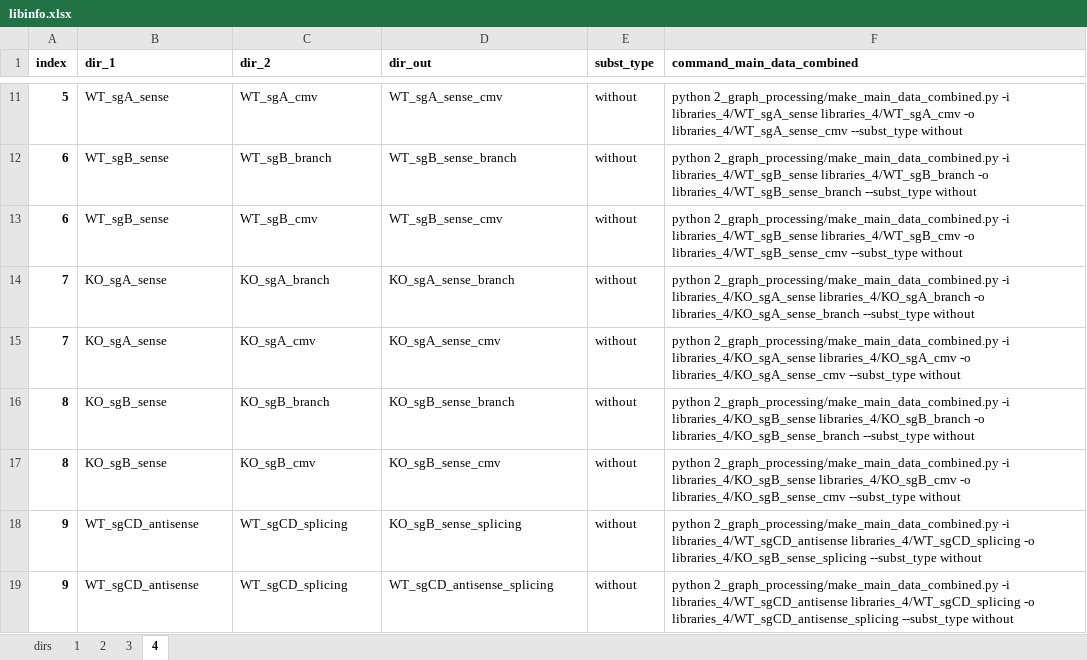
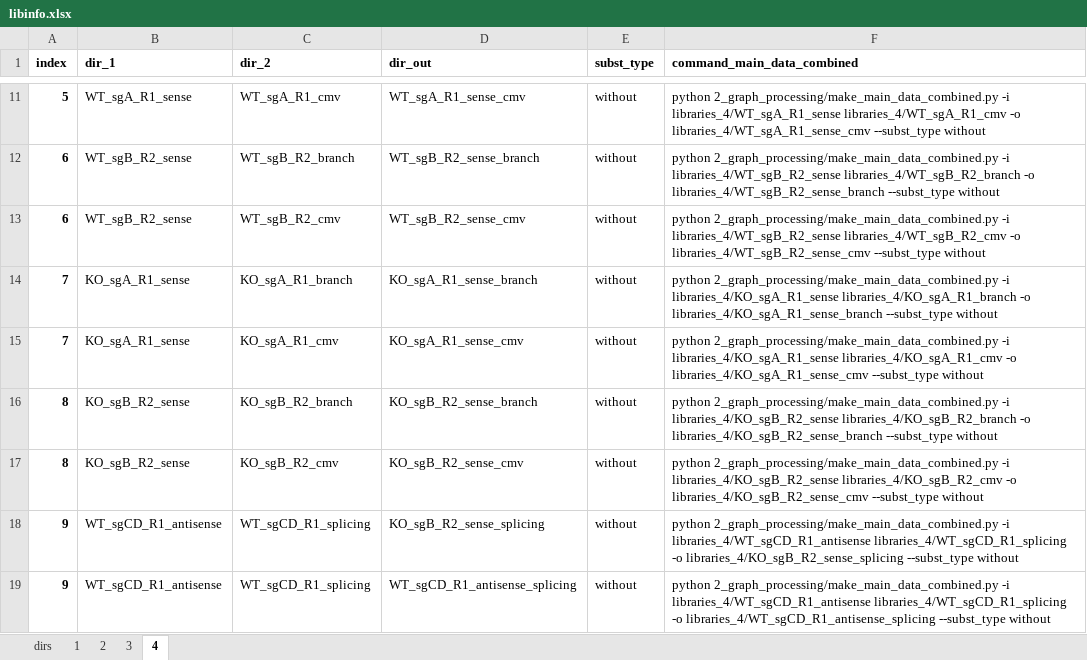
Before and after one commit to xph9876/RNA-mediated_DSB_repair, an Excel workbook: libinfo.xlsx, sheet 4, drawn as a sheet; only a part is shown, gaps mark what is left out; values as stored, in another font and other column widths than the file's, no borders; the diff covers the shown part only; the diff names each change by its address in the sheet, - before the commit and + after, or states it on an @@ line.

```diff
--- a/libinfo.xlsx (sheet 4)
+++ b/libinfo.xlsx (sheet 4)
-B11 (dir_1): WT_sgA_sense
+B11 (dir_1): WT_sgA_R1_sense
-C11 (dir_2): WT_sgA_cmv
+C11 (dir_2): WT_sgA_R1_cmv
-D11 (dir_out): WT_sgA_sense_cmv
+D11 (dir_out): WT_sgA_R1_sense_cmv
-F11 (command_main_data_combined): …2_graph_processing/make_main_data_combined.py -i libraries_4/WT_sgA_sense libraries_4/WT_sgA_cmv -o libraries_4/WT_sgA_sense_cmv --subst_type without
+F11 (command_main_data_combined): …2_graph_processing/make_main_data_combined.py -i libraries_4/WT_sgA_R1_sense libraries_4/WT_sgA_R1_cmv -o libraries_4/WT_sgA_R1_sense_cmv --subst_type without
-B12:B13 (dir_1): WT_sgB_sense
+B12:B13 (dir_1): WT_sgB_R2_sense
-C12 (dir_2): WT_sgB_branch
+C12 (dir_2): WT_sgB_R2_branch
-D12 (dir_out): WT_sgB_sense_branch
+D12 (dir_out): WT_sgB_R2_sense_branch
-F12 (command_main_data_combined): …2_graph_processing/make_main_data_combined.py -i libraries_4/WT_sgB_sense libraries_4/WT_sgB_branch -o libraries_4/WT_sgB_sense_branch --subst_type without
+F12 (command_main_data_combined): …2_graph_processing/make_main_data_combined.py -i libraries_4/WT_sgB_R2_sense libraries_4/WT_sgB_R2_branch -o libraries_4/WT_sgB_R2_sense_branch --subst_type without
-C13 (dir_2): WT_sgB_cmv
+C13 (dir_2): WT_sgB_R2_cmv
-D13 (dir_out): WT_sgB_sense_cmv
+D13 (dir_out): WT_sgB_R2_sense_cmv
-F13 (command_main_data_combined): …2_graph_processing/make_main_data_combined.py -i libraries_4/WT_sgB_sense libraries_4/WT_sgB_cmv -o libraries_4/WT_sgB_sense_cmv --subst_type without
+F13 (command_main_data_combined): …2_graph_processing/make_main_data_combined.py -i libraries_4/WT_sgB_R2_sense libraries_4/WT_sgB_R2_cmv -o libraries_4/WT_sgB_R2_sense_cmv --subst_type without
-B14:B15 (dir_1): KO_sgA_sense
+B14:B15 (dir_1): KO_sgA_R1_sense
-C14 (dir_2): KO_sgA_branch
+C14 (dir_2): KO_sgA_R1_branch
-D14 (dir_out): KO_sgA_sense_branch
+D14 (dir_out): KO_sgA_R1_sense_branch
-F14 (command_main_data_combined): …2_graph_processing/make_main_data_combined.py -i libraries_4/KO_sgA_sense libraries_4/KO_sgA_branch -o libraries_4/KO_sgA_sense_branch --subst_type without
+F14 (command_main_data_combined): …2_graph_processing/make_main_data_combined.py -i libraries_4/KO_sgA_R1_sense libraries_4/KO_sgA_R1_branch -o libraries_4/KO_sgA_R1_sense_branch --subst_type without
-C15 (dir_2): KO_sgA_cmv
+C15 (dir_2): KO_sgA_R1_cmv
-D15 (dir_out): KO_sgA_sense_cmv
+D15 (dir_out): KO_sgA_R1_sense_cmv
-F15 (command_main_data_combined): …2_graph_processing/make_main_data_combined.py -i libraries_4/KO_sgA_sense libraries_4/KO_sgA_cmv -o libraries_4/KO_sgA_sense_cmv --subst_type without
+F15 (command_main_data_combined): …2_graph_processing/make_main_data_combined.py -i libraries_4/KO_sgA_R1_sense libraries_4/KO_sgA_R1_cmv -o libraries_4/KO_sgA_R1_sense_cmv --subst_type without
-B16:B17 (dir_1): KO_sgB_sense
+B16:B17 (dir_1): KO_sgB_R2_sense
-C16 (dir_2): KO_sgB_branch
+C16 (dir_2): KO_sgB_R2_branch
-D16 (dir_out): KO_sgB_sense_branch
+D16 (dir_out): KO_sgB_R2_sense_branch
-F16 (command_main_data_combined): …2_graph_processing/make_main_data_combined.py -i libraries_4/KO_sgB_sense libraries_4/KO_sgB_branch -o libraries_4/KO_sgB_sense_branch --subst_type without
+F16 (command_main_data_combined): …2_graph_processing/make_main_data_combined.py -i libraries_4/KO_sgB_R2_sense libraries_4/KO_sgB_R2_branch -o libraries_4/KO_sgB_R2_sense_branch --subst_type without
-C17 (dir_2): KO_sgB_cmv
+C17 (dir_2): KO_sgB_R2_cmv
-D17 (dir_out): KO_sgB_sense_cmv
+D17 (dir_out): KO_sgB_R2_sense_cmv
-F17 (command_main_data_combined): …2_graph_processing/make_main_data_combined.py -i libraries_4/KO_sgB_sense libraries_4/KO_sgB_cmv -o libraries_4/KO_sgB_sense_cmv --subst_type without
+F17 (command_main_data_combined): …2_graph_processing/make_main_data_combined.py -i libraries_4/KO_sgB_R2_sense libraries_4/KO_sgB_R2_cmv -o libraries_4/KO_sgB_R2_sense_cmv --subst_type without
-B18:B19 (dir_1): WT_sgCD_antisense
+B18:B19 (dir_1): WT_sgCD_R1_antisense
-C18:C19 (dir_2): WT_sgCD_splicing
+C18:C19 (dir_2): WT_sgCD_R1_splicing
-D18 (dir_out): KO_sgB_sense_splicing
+D18 (dir_out): KO_sgB_R2_sense_splicing
-F18 (command_main_data_combined): …2_graph_processing/make_main_data_combined.py -i libraries_4/WT_sgCD_antisense libraries_4/WT_sgCD_splicing -o libraries_4/KO_sgB_sense_splicing --subst_type without
+F18 (command_main_data_combined): …2_graph_processing/make_main_data_combined.py -i libraries_4/WT_sgCD_R1_antisense libraries_4/WT_sgCD_R1_splicing -o libraries_4/KO_sgB_R2_sense_splicing --subst_type without
-D19 (dir_out): WT_sgCD_antisense_splicing
+D19 (dir_out): WT_sgCD_R1_antisense_splicing
-F19 (command_main_data_combined): …2_graph_processing/make_main_data_combined.py -i libraries_4/WT_sgCD_antisense libraries_4/WT_sgCD_splicing -o libraries_4/WT_sgCD_antisense_splicing --subst_type without
+F19 (command_main_data_combined): …2_graph_processing/make_main_data_combined.py -i libraries_4/WT_sgCD_R1_antisense libraries_4/WT_sgCD_R1_splicing -o libraries_4/WT_sgCD_R1_antisense_splicing --subst_type without
```
Also changed, not shown: 36 edited cells elsewhere in this sheet, sheet 3, sheet 2, 13 other files.
